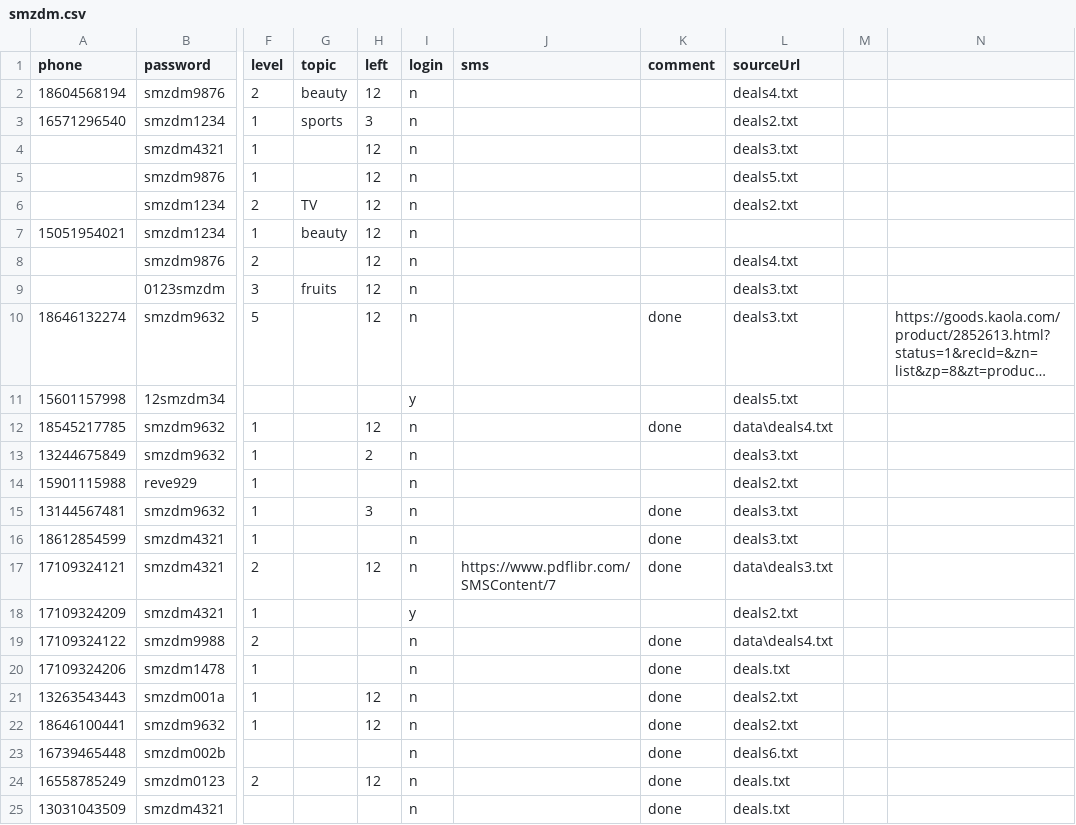
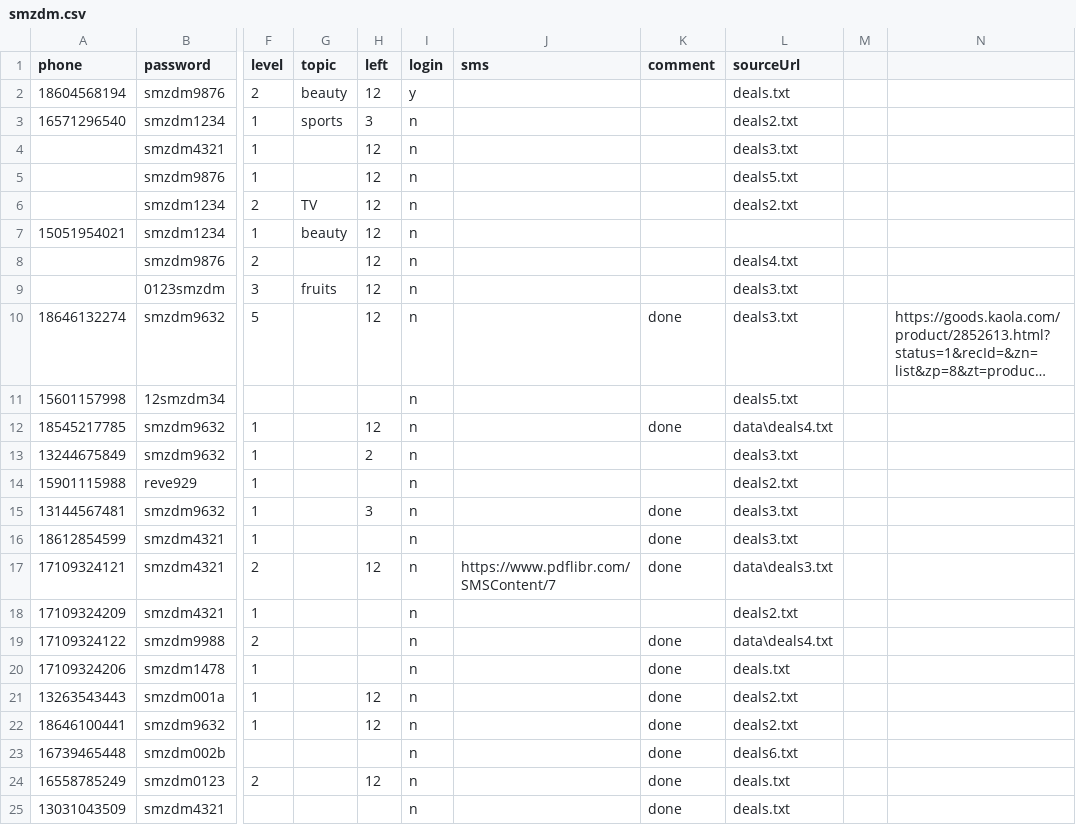
Before and after one commit to sagittarr/smzdm, a CSV file: WebBrowser/data/smzdm.csv, drawn as a sheet; only a part is shown, gaps mark what is left out; long unchanged cells end in …; the diff names each change by its address in the sheet, - before the commit and + after, or states it on an @@ line.

```diff
--- a/WebBrowser/data/smzdm.csv
+++ b/WebBrowser/data/smzdm.csv
-I2 (login): n
+I2 (login): y
-L2 (sourceUrl): deals4.txt
+L2 (sourceUrl): deals.txt
-I11 (login): y
+I11 (login): n
-I18 (login): y
+I18 (login): n
```
Also changed, not shown: 1 other file.
